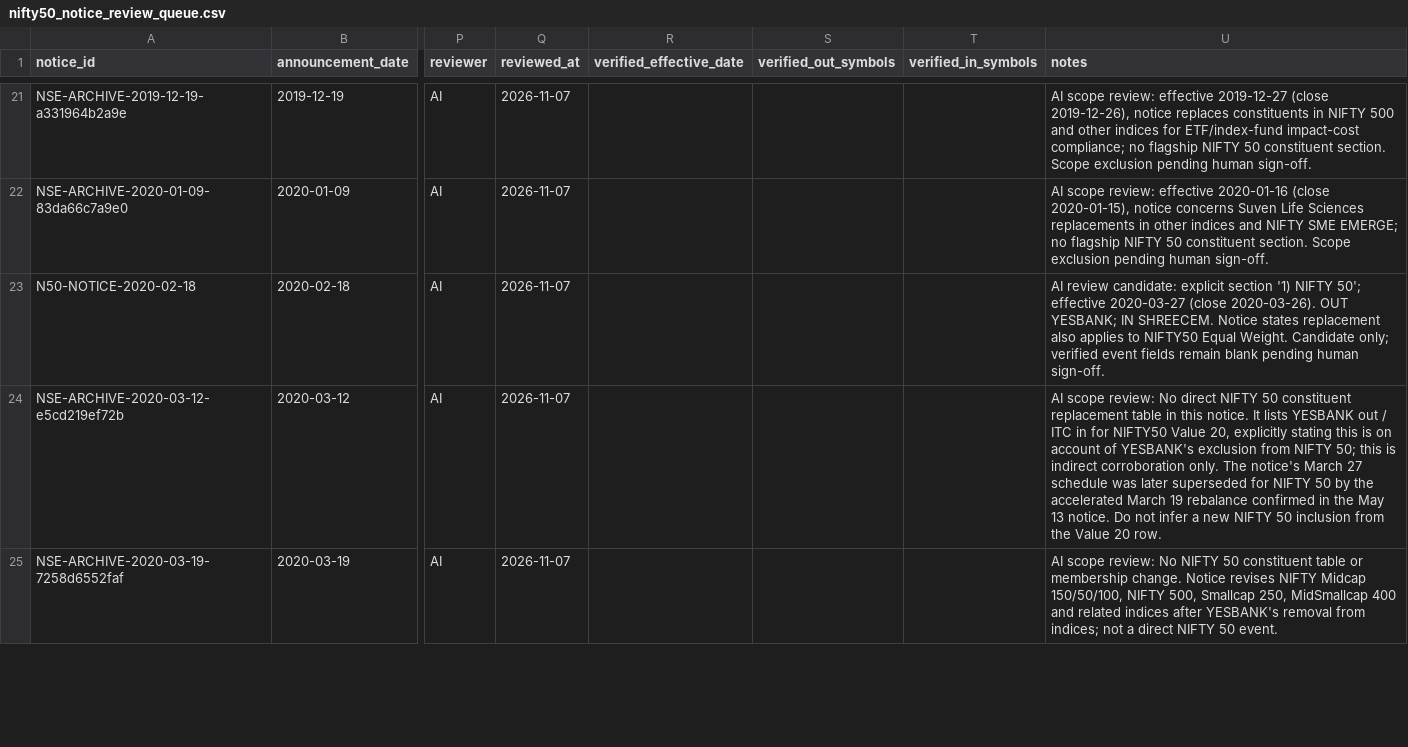
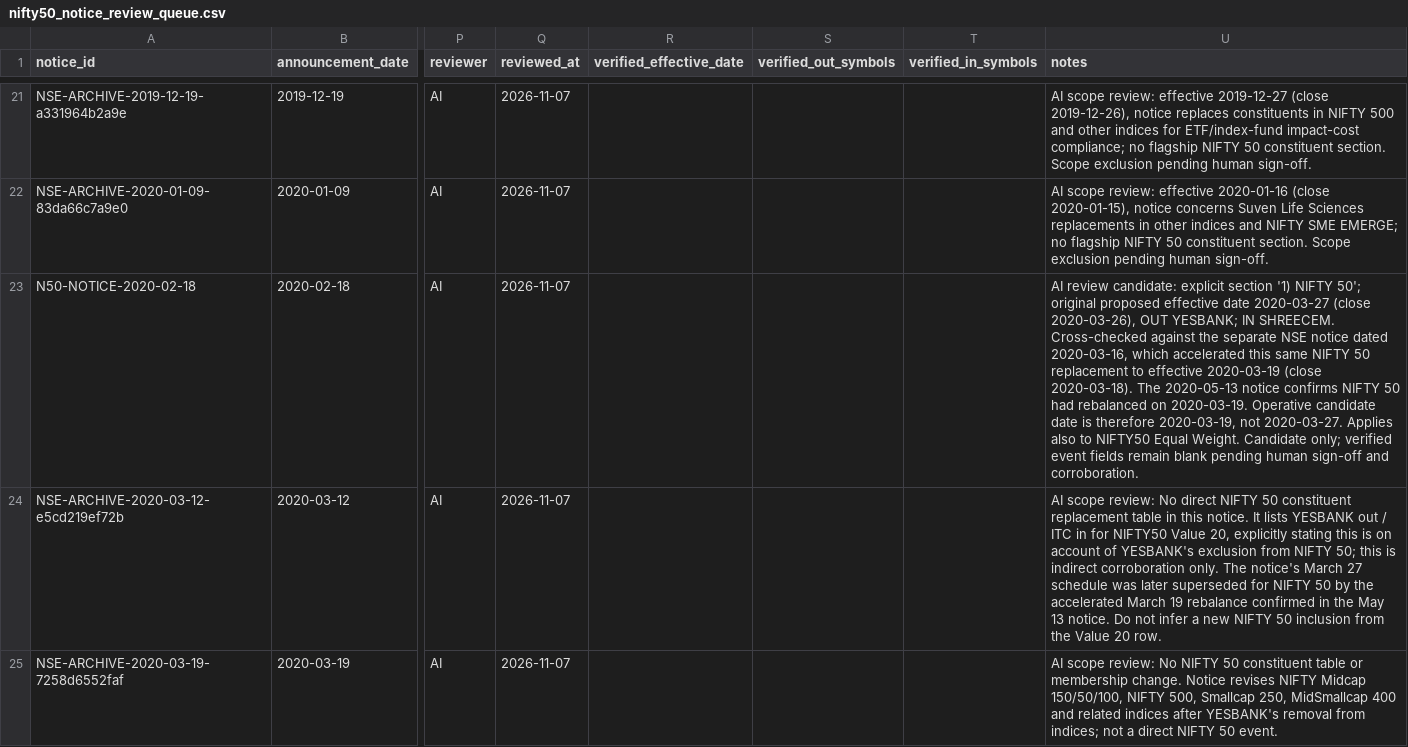
Before and after one commit to vishwasgarg5/Trader, a CSV file: data/reference/nifty50_notice_review_queue.csv, drawn as a sheet; only a part is shown, gaps mark what is left out; the diff names each change by its address in the sheet, - before the commit and + after, or states it on an @@ line.

Commit message:
Research: correct March 2020 Nifty 50 event date

```diff
--- a/data/reference/nifty50_notice_review_queue.csv
+++ b/data/reference/nifty50_notice_review_queue.csv
-U23 (notes): …NIFTY 50'; effective 2020-03-27 (close 2020-03-26). OUT YESBANK; IN SHREECEM. Notice states replacement also applies to NIFTY50 Equal Weight. Candidate only; verified event fields remain blank pending human sign-off.
+U23 (notes): …NIFTY 50'; original proposed effective date 2020-03-27 (close 2020-03-26), OUT YESBANK; IN SHREECEM. Cross-checked against the separate NSE notice dated 2020-03-16, which accelerated this same NIFTY 50 replacement to effective 2020-03-19 (close 2020-03-18). The 2020-05-13 notice confirms NIFTY 50 had rebalanced on 2020-03-19. Operative candidate date is therefore 2020-03-19, not 2020-03-27. Applies also to NIFTY50 Equal Weight. Candidate only; verified event fields remain blank pending human sign-off and corroboration.
```
